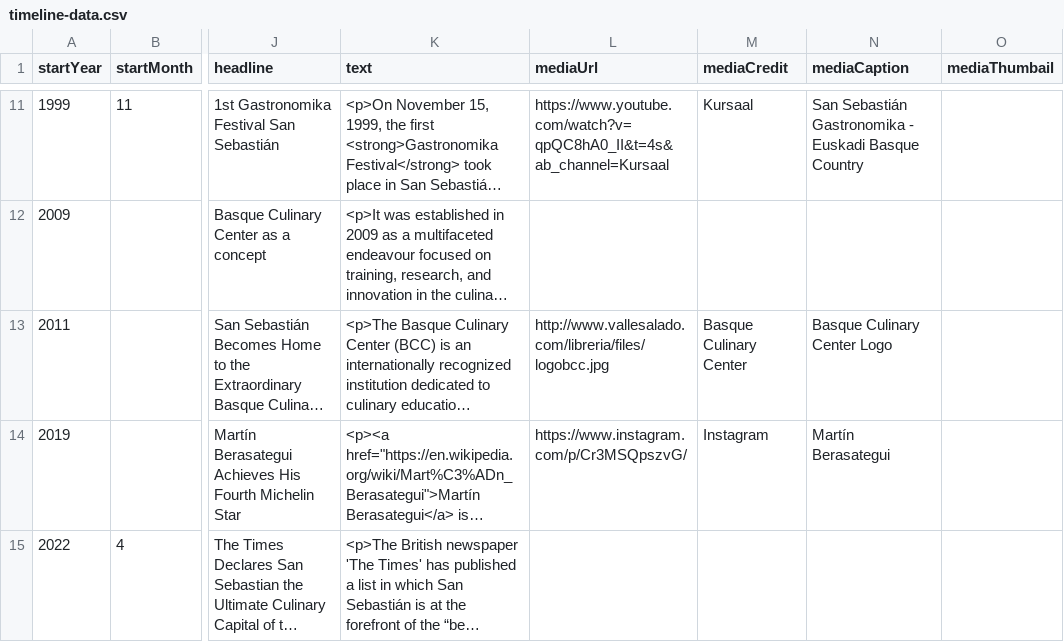
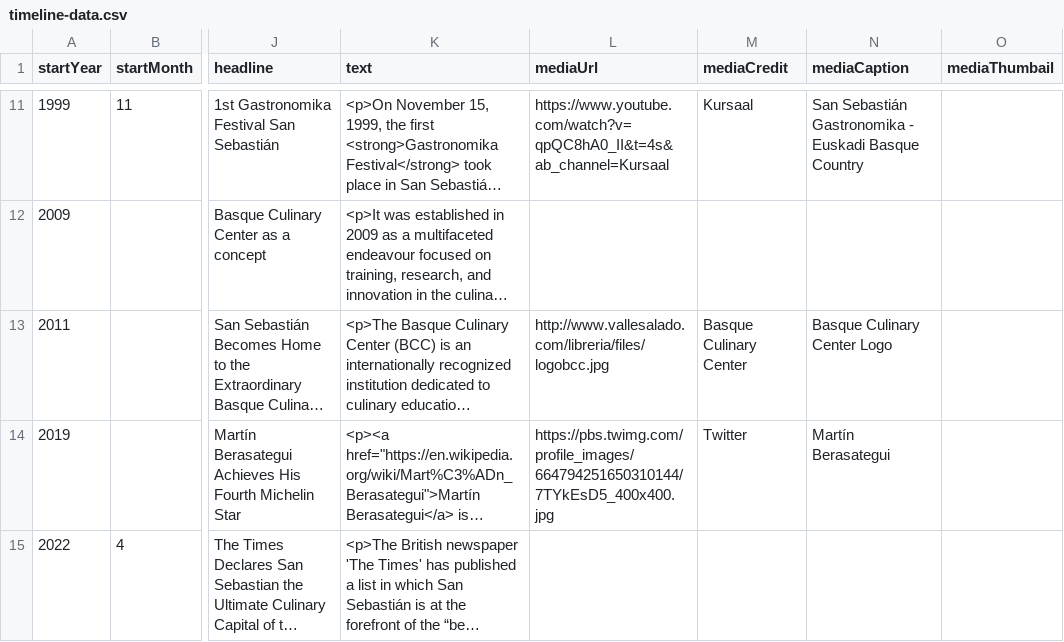
Before and after one commit to DeustoKom/MSGW2023-timeline, a CSV file: docs/groupA/timeline-data.csv, drawn as a sheet; only a part is shown, gaps mark what is left out; long unchanged cells end in …; the diff names each change by its address in the sheet, - before the commit and + after, or states it on an @@ line.

Commit message:
Add files via upload

```diff
--- a/docs/groupA/timeline-data.csv
+++ b/docs/groupA/timeline-data.csv
-L14 (mediaUrl): https://www.instagram.com/p/Cr3MSQpszvG/
+L14 (mediaUrl): https://pbs.twimg.com/profile_images/664794251650310144/7TYkEsD5_400x400.jpg
-M14 (mediaCredit): Instagram
+M14 (mediaCredit): Twitter
```
